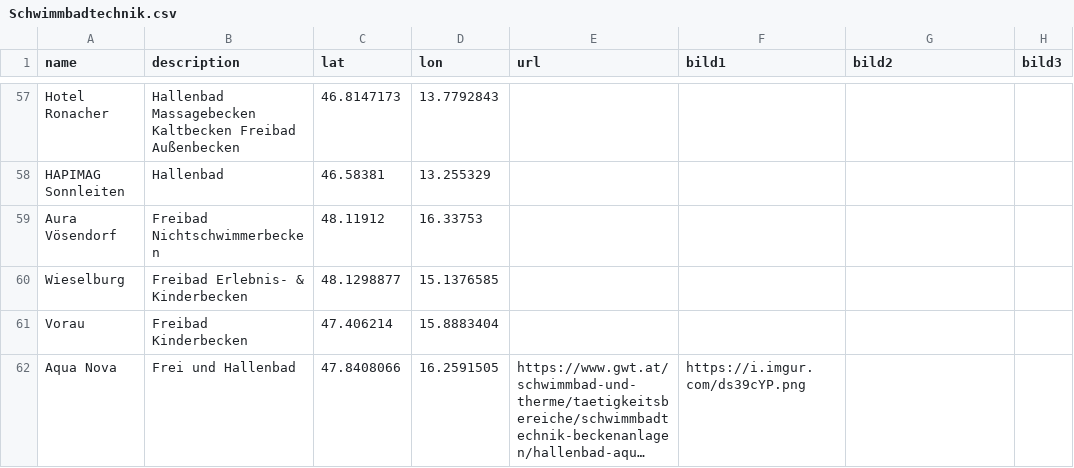
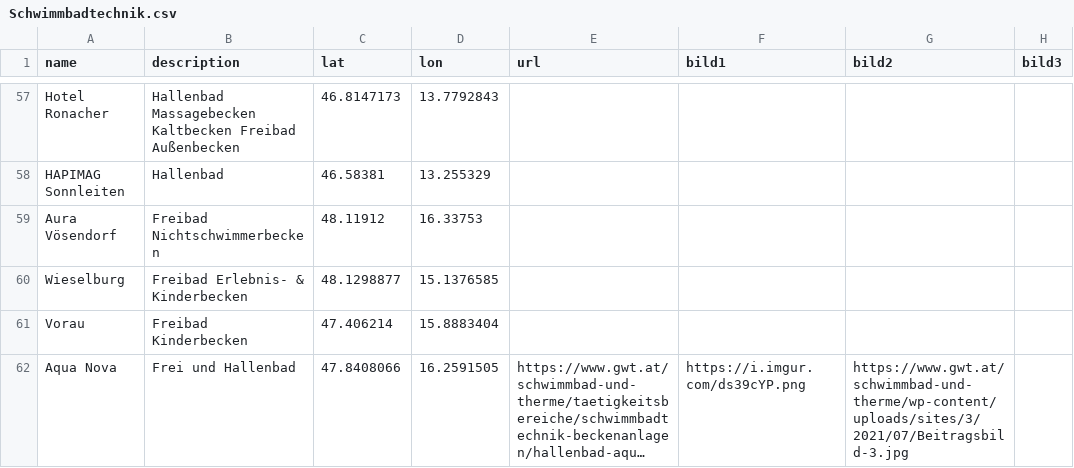
Before and after one commit to GWTMarketing/Projektkarte, a CSV file: Schwimmbadtechnik.csv, drawn as a sheet; only a part is shown, gaps mark what is left out; long unchanged cells end in …; the diff names each change by its address in the sheet, - before the commit and + after, or states it on an @@ line.

Commit message:
Update Schwimmbadtechnik.csv

```diff
--- a/Schwimmbadtechnik.csv
+++ b/Schwimmbadtechnik.csv
-G62 (bild2): (empty)
+G62 (bild2): https://www.gwt.at/schwimmbad-und-therme/wp-content/uploads/sites/3/2021/07/Beitragsbild-3.jpg
```
